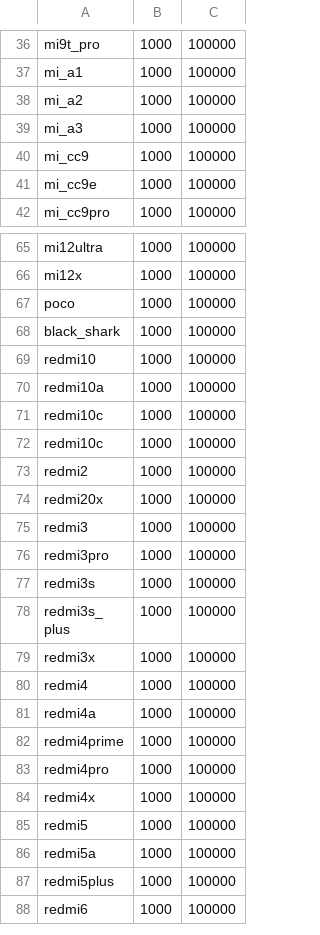
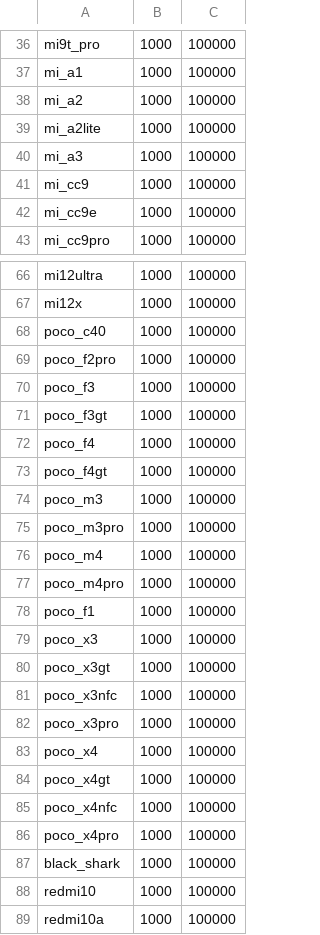
Before and after one commit to kotvickiy/find_mobile, a CSV file: xiaomi.csv, drawn as a sheet; only a part is shown, gaps mark what is left out; the shorter side is filled out with more unchanged rows.

```diff
--- a/xiaomi.csv
+++ b/xiaomi.csv
@@ -38,2 +38,3 @@ mi_a1,1000,100000
 mi_a2,1000,100000
+mi_a2lite,1000,100000
 mi_a3,1000,100000
@@ -66,3 +67,21 @@ mi12ultra,1000,100000
 mi12x,1000,100000
-poco,1000,100000
+poco_c40,1000,100000
+poco_f2pro,1000,100000
+poco_f3,1000,100000
+poco_f3gt,1000,100000
+poco_f4,1000,100000
+poco_f4gt,1000,100000
+poco_m3,1000,100000
+poco_m3pro,1000,100000
+poco_m4,1000,100000
+poco_m4pro,1000,100000
+poco_f1,1000,100000
+poco_x3,1000,100000
+poco_x3gt,1000,100000
+poco_x3nfc,1000,100000
+poco_x3pro,1000,100000
+poco_x4,1000,100000
+poco_x4gt,1000,100000
+poco_x4nfc,1000,100000
+poco_x4pro,1000,100000
 black_shark,1000,100000
```
Also changed, not shown: 1 other file.
